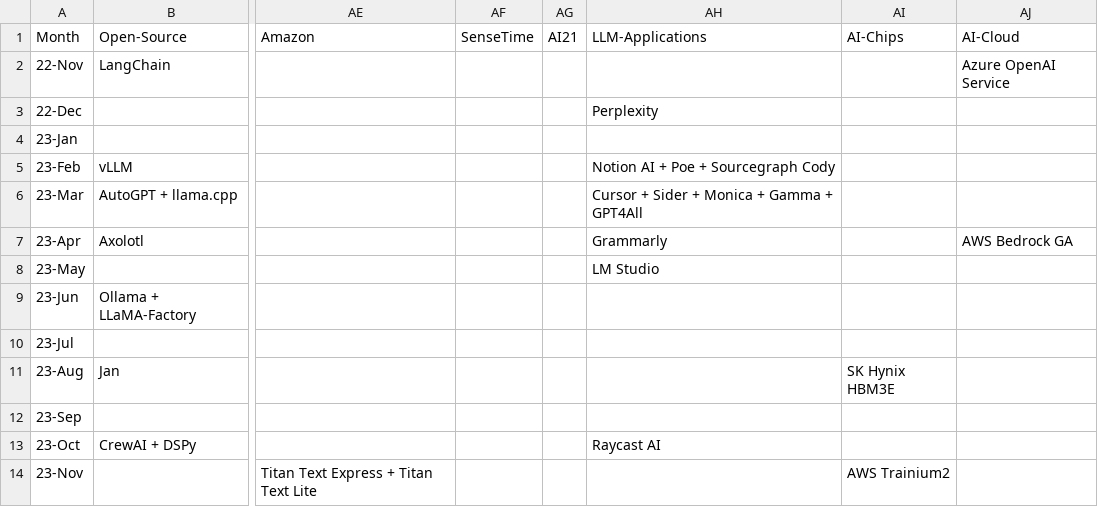
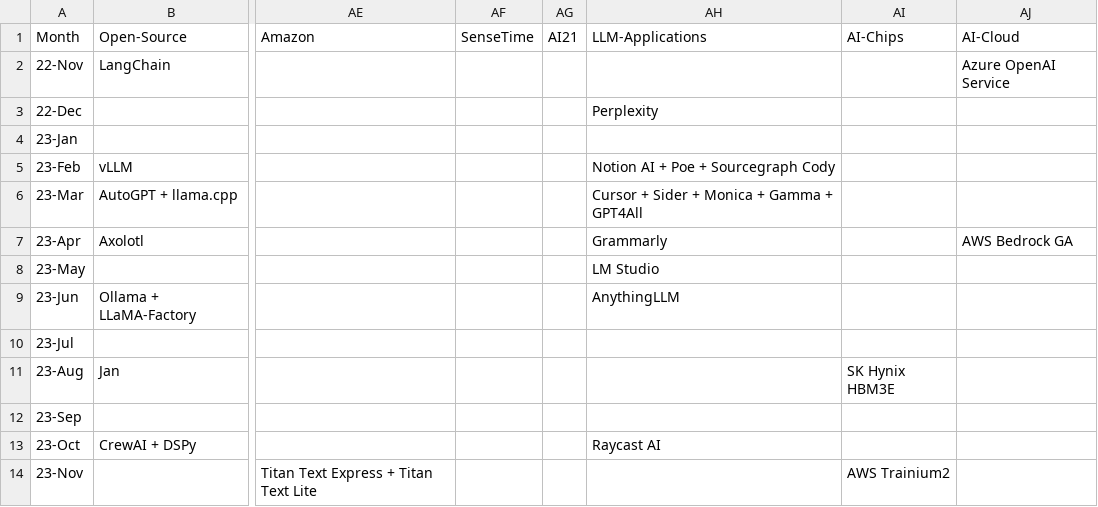
Before and after one commit to Physics-Lee/Monthly_Table_of_LLM_Releasing, a CSV file: llm_release_timeline_2022-11_to_2026-04.csv, drawn as a sheet; only a part is shown, gaps mark what is left out; the diff names each change by its address in the sheet, - before the commit and + after, or states it on an @@ line.

Commit message:
feat: add semi-open-source LLM apps to LLM-Applications column
- GPT4All (23-Mar): Local LLM desktop app by Nomic AI
- LM Studio (23-May): Desktop app for running local LLMs
- AnythingLLM (23-Jun): All-in-one AI app with RAG and agents

```diff
--- a/llm_release_timeline_2022-11_to_2026-04.csv
+++ b/llm_release_timeline_2022-11_to_2026-04.csv
-AH9 (LLM-Applications): (empty)
+AH9 (LLM-Applications): AnythingLLM
```
Also changed, not shown: 5 other files.
